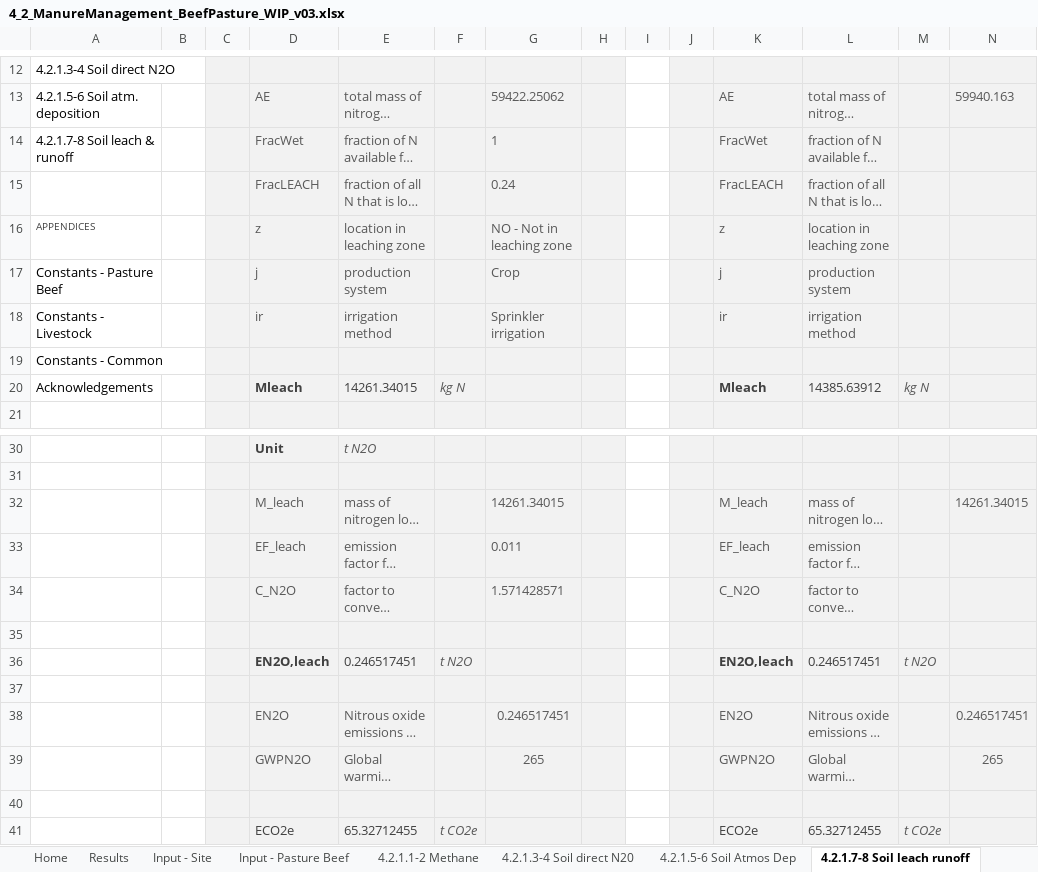
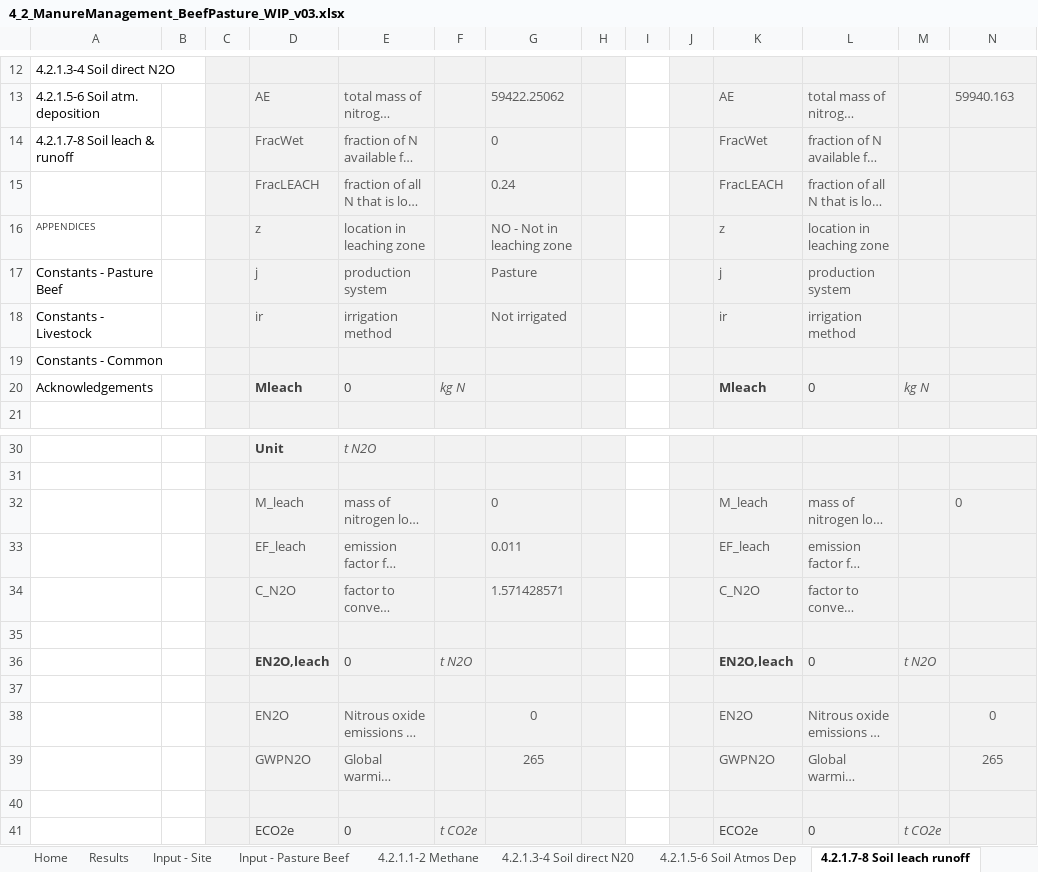
Before and after one commit to mrpaulkotz/GAF-VEERG-Functions, an Excel workbook: Excel/4_2_ManureManagement_BeefPasture_WIP_v03.xlsx, sheet 4.2.1.7-8 Soil leach runoff, drawn as a sheet; only a part is shown, gaps mark what is left out; long unchanged cells end in …; values as stored, in another font and other column widths than the file's, no borders; charts and pictures not drawn; the diff names each change by its address in the sheet, - before the commit and + after, or states it on an @@ line.

```diff
--- a/Excel/4_2_ManureManagement_BeefPasture_WIP_v03.xlsx (sheet 4.2.1.7-8 Soil leach runoff)
+++ b/Excel/4_2_ManureManagement_BeefPasture_WIP_v03.xlsx (sheet 4.2.1.7-8 Soil leach runoff)
-G14: 1
+G14: 0
-G17: Crop
+G17: Pasture
-G18: Sprinkler irrigation
+G18: Not irrigated
-E20: 14261.34015
+E20: 0
-L20: 14385.63912
+L20: 0
-G32: 14261.34015
+G32: 0
-N32: 14261.34015
+N32: 0
-E36: 0.246517451
+E36: 0
-L36: 0.246517451
+L36: 0
-G38: 0.246517451
+G38: 0
-N38: 0.246517451
+N38: 0
-E41: 65.32712455
+E41: 0
-L41: 65.32712455
+L41: 0
```
Also changed, not shown: sheet Results, sheet 4.2.1.5-6 Soil Atmos Dep, sheet Input - Pasture Beef, charts or pictures, Excel/4_1_ManureManagement_Feedlot_WIP_v06.xlsx, Excel/4_5_ManureManagement_Swine_WIP_v05.xlsx, 17 other files.
